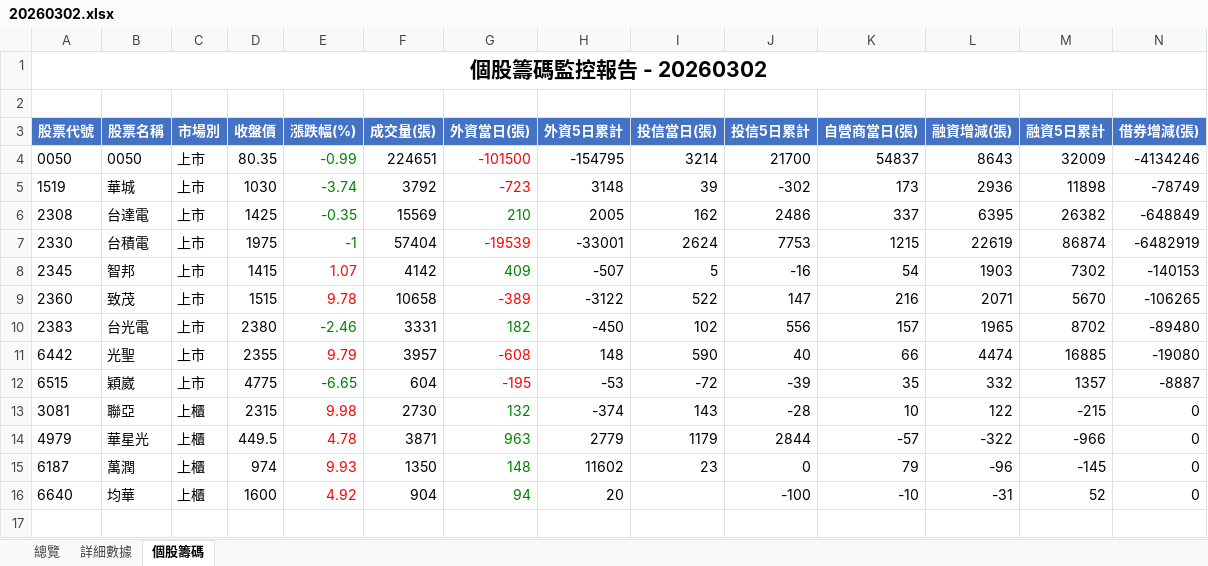
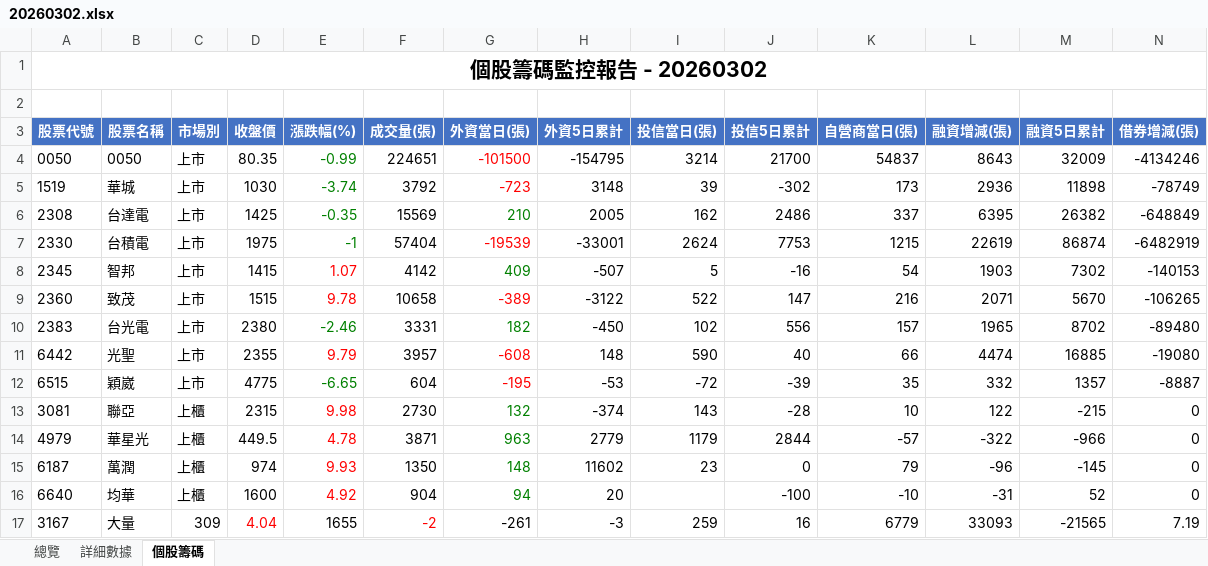
Before and after one commit to jimmyhua123/TW_stock_risk_monitor, an Excel workbook: outputs/monitor_xlsx/20260302.xlsx, sheet 個股籌碼, drawn as a sheet; only a part is shown; values as stored, in another font and other column widths than the file's, no borders; rows hold the shown columns only; the diff names each change by its address in the sheet, - before the commit and + after, or states it on an @@ line.

```diff
--- a/outputs/monitor_xlsx/20260302.xlsx (sheet 個股籌碼)
+++ b/outputs/monitor_xlsx/20260302.xlsx (sheet 個股籌碼)
+row 17: 3167 | 大量 | 309 | 4.04 | 1655 | -2 | -261 | -3 | 259 | 16 | 6779 | 33093 | -21565 | 7.19
```
Also changed, not shown: outputs/monitor_xlsx/20260226.xlsx, outputs/monitor_xlsx/20260323.xlsx, 43 other files.
